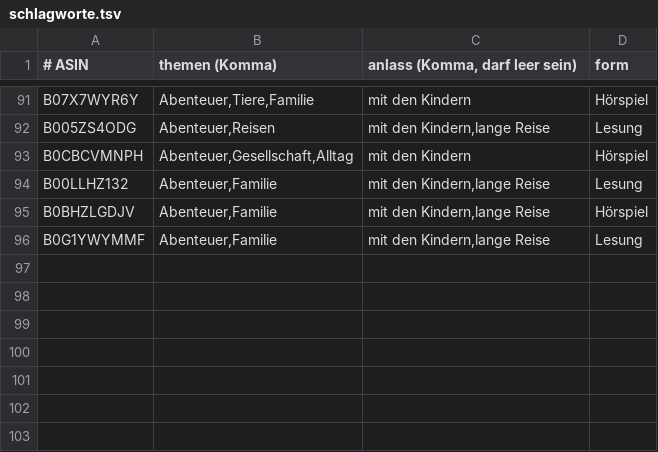
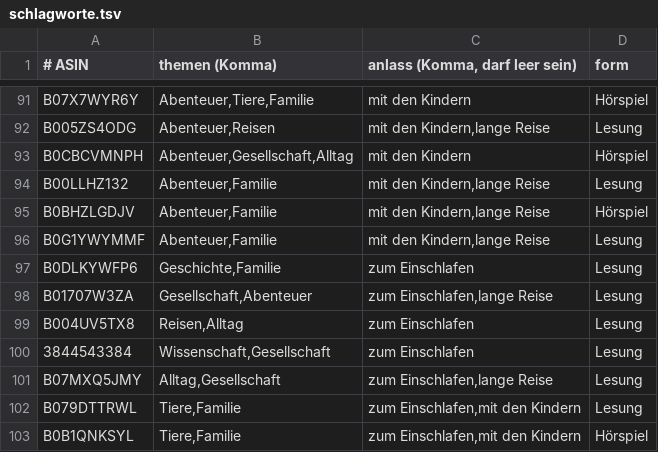
Before and after one commit to CrypBase09/audible-dashboard, a TSV file: data/schlagworte.tsv, drawn as a sheet; only a part is shown, gaps mark what is left out; the diff names each change by its address in the sheet, - before the commit and + after, or states it on an @@ line.

Commit message:
data: Auffrisch-Lauf 2026-08-09

```diff
--- a/data/schlagworte.tsv
+++ b/data/schlagworte.tsv
+row 97: B0DLKYWFP6 | Geschichte,Familie | zum Einschlafen | Lesung
+row 98: B01707W3ZA | Gesellschaft,Abenteuer | zum Einschlafen,lange Reise | Lesung
+row 99: B004UV5TX8 | Reisen,Alltag | zum Einschlafen | Lesung
+row 100: 3844543384 | Wissenschaft,Gesellschaft | zum Einschlafen | Lesung
+row 101: B07MXQ5JMY | Alltag,Gesellschaft | zum Einschlafen,lange Reise | Lesung
+row 102: B079DTTRWL | Tiere,Familie | zum Einschlafen,mit den Kindern | Lesung
+row 103: B0B1QNKSYL | Tiere,Familie | zum Einschlafen,mit den Kindern | Hörspiel
```
Also changed, not shown: 10 other files.
